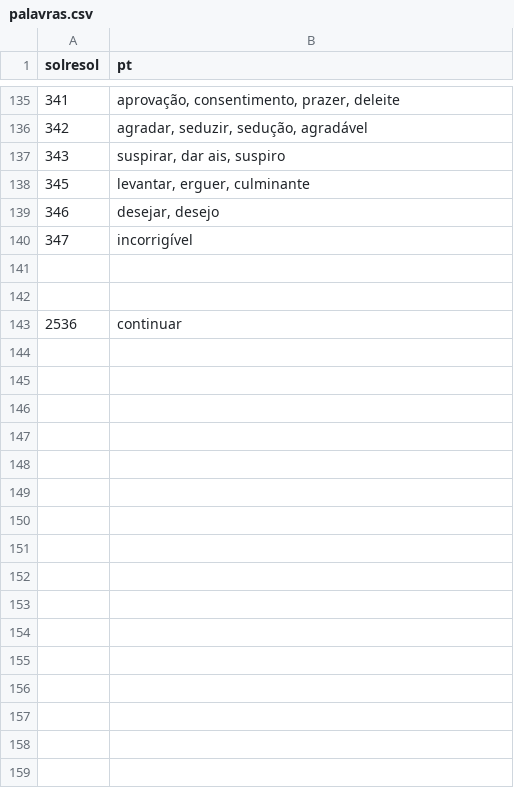
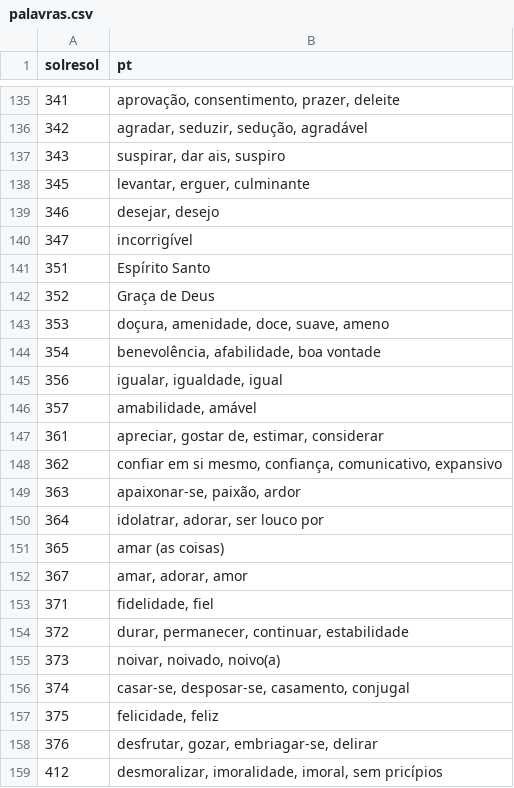
Before and after one commit to lambosanmd/lambosanmd.github.io, a CSV file: assets/palavras.csv, drawn as a sheet; only a part is shown, gaps mark what is left out; the shorter side is filled out with more unchanged rows; the diff covers the shown part only.

Commit message:
Added words

```diff
--- a/assets/palavras.csv
+++ b/assets/palavras.csv
@@ -140 +140,20 @@ solresol,pt
 347,"incorrigível"
+351,"Espírito Santo"
+352,"Graça de Deus"
+353,"doçura, amenidade, doce, suave, ameno"
+354,"benevolência, afabilidade, boa vontade"
+356,"igualar, igualdade, igual"
+357,"amabilidade, amável"
+361,"apreciar, gostar de, estimar, considerar"
+362,"confiar em si mesmo, confiança, comunicativo, expansivo"
+363,"apaixonar-se, paixão, ardor"
+364,"idolatrar, adorar, ser louco por"
+365,"amar (as coisas)"
+367,"amar, adorar, amor"
+371,"fidelidade, fiel"
+372,"durar, permanecer, continuar, estabilidade"
+373,"noivar, noivado, noivo(a)"
+374,"casar-se, desposar-se, casamento, conjugal"
+375,"felicidade, feliz"
+376,"desfrutar, gozar, embriagar-se, delirar"
+412,"desmoralizar, imoralidade, imoral, sem pricípios"
```
Also changed, not shown: 36 added rows elsewhere in this file.
